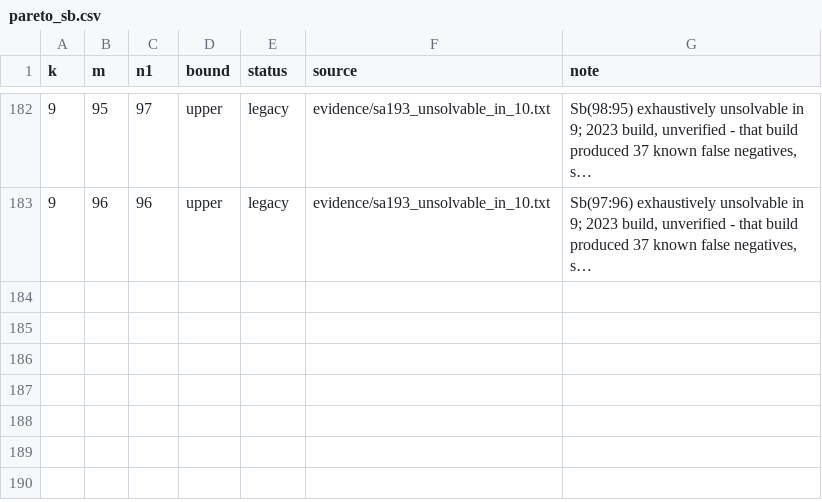
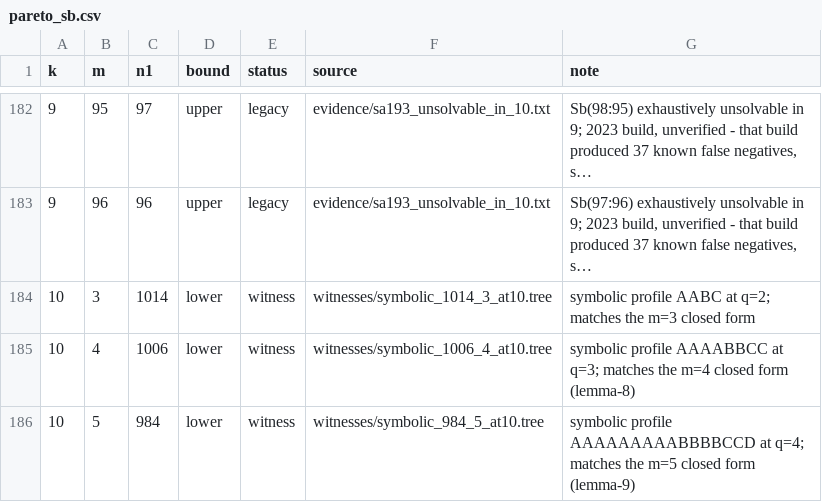
Before and after one commit to fedork/radio, a CSV file: data/pareto_sb.csv, drawn as a sheet; only a part is shown, gaps mark what is left out; long unchanged cells end in …; the diff names each change by its address in the sheet, - before the commit and + after, or states it on an @@ line.

Commit message:
The symbolic solver derives Lemmas 8 and 9, and opens the k=10 column
tools/symbolic_profile.py implements the programme from the previous commit.
Search state is a multiset of parts (c, v) -- c m-side coins, v an n-side held
as a multiset of dyadic-block letters. A split picks b coins and a sub-multiset
a of v. After q levels every part must be one coin holding one letter, and each
level-q node must respect the block multiplicities 1,1,2,4,8,... No n, no k and
no t appears anywhere in the search.

  m=3  q=2  AABC              2^k - k
  m=4  q=3  AAAABBCC          2^k - 2k + 2
  m=5  q=4  AAAAAAAAABBBBCCD  2^k - k(k-3)/2 - 5

Those are Lemmas 6, 8 and 9, the last two previously unproved, and nothing about
them was fitted. Two further confirmations arrive for free: q_min = 2,3,4 is the
same as the leaf depths measured independently off the canonical witnesses, and
each profile is the forced refinement of the recorded AC / AACC / BBBD, so the
fitted profile table is derived rather than matched.

The constructions are unconditional, which is the part that matters. A profile
instantiated at t = k-q is a tree check_witness.py verifies from first
principles; 24 were generated and checked over k = 4..12 and every one hits the
closed form. So the three lower bounds hold at every k tested, from one letter
string each -- the scalable base-sequence construction this line of work was
after. The Sb table gains its first k=10 rows from it.

Also settles the value/feasibility question with a measurement rather than an
argument: AACC is infeasible at q=2 (the best two-level packing for 4 coins is
ABCC, worth n(k,4) - 1), and only its refinement AAAABBCC at q=3 reaches
n(k,4). A profile class's shortest representative need not be realisable.

And a correction to this morning's write-up: symmetry is not an assumption.
Every coin's profile is the root multiset by construction, and letter-count
vectors are linearly independent as functions of t, so equal totals for all t
forces equal multisets.

m=6 is unfinished: the q=3 and q=4 refinements of BBCD are confirmed
infeasible, consistent with q_min(6)=6, and q=5,6 are still running.

```diff
--- a/data/pareto_sb.csv
+++ b/data/pareto_sb.csv
+row 184: 10 | 3 | 1014 | lower | witness | witnesses/symbolic_1014_3_at10.tree | symbolic profile AABC at q=2; matches the m=3 closed form
+row 185: 10 | 4 | 1006 | lower | witness | witnesses/symbolic_1006_4_at10.tree | symbolic profile AAAABBCC at q=3; matches the m=4 closed form (lemma-8)
+row 186: 10 | 5 | 984 | lower | witness | witnesses/symbolic_984_5_at10.tree | symbolic profile AAAAAAAAABBBBCCD at q=4; matches the m=5 closed form (lemma-9)
```
Also changed, not shown: 8 other files.
